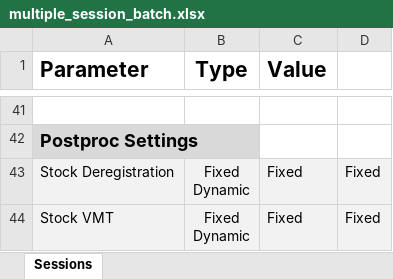
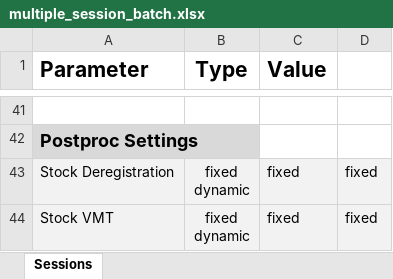
Before and after one commit to USEPA/EPA_OMEGA_Model, an Excel workbook: input_samples/multiple_session_batch.xlsx, sheet Sessions, drawn as a sheet; only a part is shown, gaps mark what is left out; values as stored, in another font and other column widths than the file's, no borders; ↵ is a line break in a cell; the diff names each change by its address in the sheet, - before the commit and + after, or states it on an @@ line.

```diff
--- a/input_samples/multiple_session_batch.xlsx (sheet Sessions)
+++ b/input_samples/multiple_session_batch.xlsx (sheet Sessions)
-B43:B44 (Type): Fixed ↵ Dynamic
+B43:B44 (Type): fixed ↵ dynamic
-C43:C44 (Value): Fixed
+C43:C44 (Value): fixed
-D43:D44: Fixed
+D43:D44: fixed
```
Also changed, not shown: input_samples/single_session_batch.xlsx, 1 other file.
